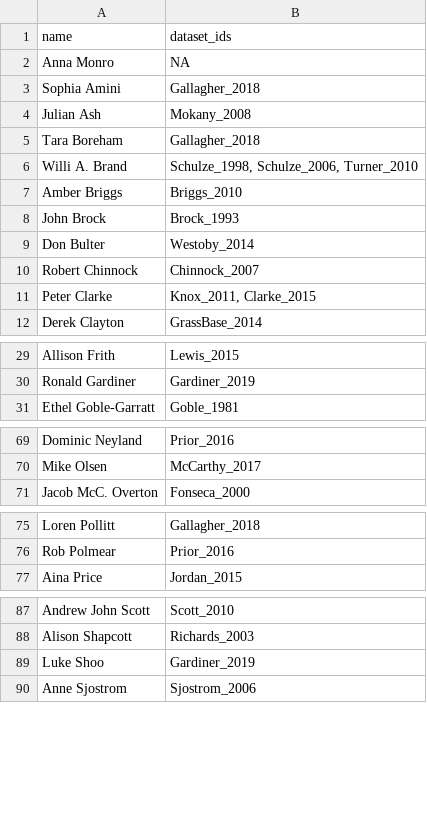
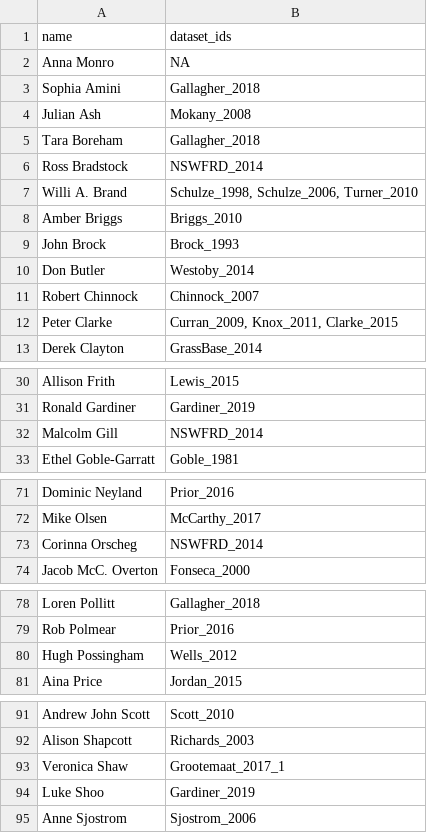
Before and after one commit to traitecoevo/austraits_ms, a CSV file: data/acknowledge_list.csv, drawn as a sheet; only a part is shown, gaps mark what is left out.

```diff
--- a/data/acknowledge_list.csv
+++ b/data/acknowledge_list.csv
@@ -5,2 +5,3 @@ Julian Ash,Mokany_2008
 Tara Boreham,Gallagher_2018
+Ross Bradstock,NSWFRD_2014
 Willi A. Brand,"Schulze_1998, Schulze_2006, Turner_2010"
@@ -8,5 +9,5 @@ Amber Briggs,Briggs_2010
 John Brock,Brock_1993
-Don Bulter,Westoby_2014
+Don Butler,Westoby_2014
 Robert Chinnock,Chinnock_2007
-Peter Clarke,"Knox_2011, Clarke_2015"
+Peter Clarke,"Curran_2009, Knox_2011, Clarke_2015"
 Derek Clayton,GrassBase_2014
@@ -30,2 +31,3 @@ Allison Frith,Lewis_2015
 Ronald Gardiner,Gardiner_2019
+Malcolm Gill,NSWFRD_2014
 Ethel Goble-Garratt,Goble_1981
@@ -70,2 +72,3 @@ Dominic Neyland,Prior_2016
 Mike Olsen,McCarthy_2017
+Corinna Orscheg,NSWFRD_2014
 Jacob McC. Overton,Fonseca_2000
@@ -76,2 +79,3 @@ Loren Pollitt,Gallagher_2018
 Rob Polmear,Prior_2016
+Hugh Possingham,Wells_2012
 Aina Price,Jordan_2015
@@ -88,2 +92,3 @@ Andrew John Scott,Scott_2010
 Alison Shapcott,Richards_2003
+Veronica Shaw,Grootemaat_2017_1
 Luke Shoo,Gardiner_2019
```
Also changed, not shown: data/author_list.csv, 12 other files.
